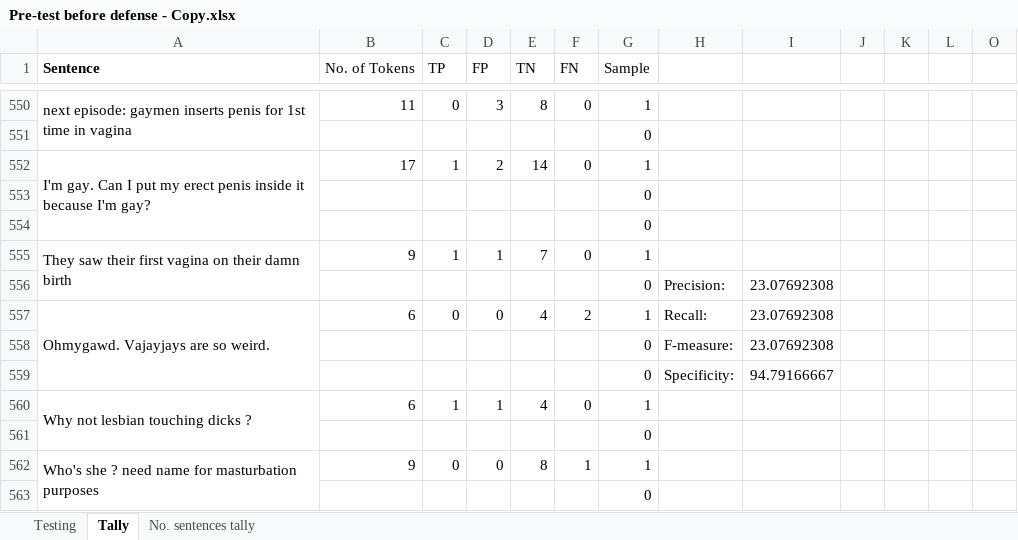
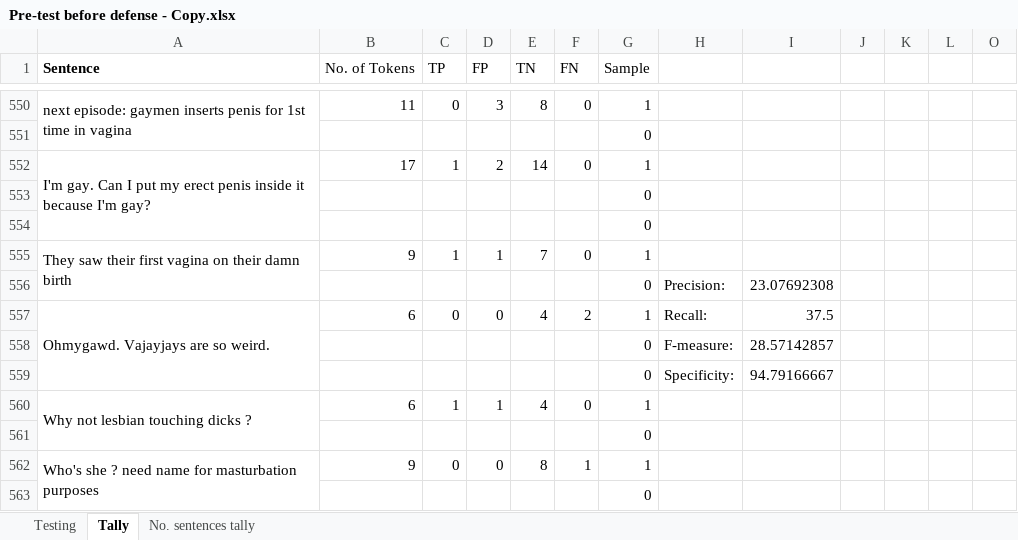
Before and after one commit to DimensionalRobos/InappExp, an Excel workbook: Experiments/Pre-test before defense - Copy.xlsx, sheet Tally, drawn as a sheet; only a part is shown, gaps mark what is left out; values as stored, in another font and other column widths than the file's, no borders; the diff names each change by its address in the sheet, - before the commit and + after, or states it on an @@ line.

```diff
--- a/Experiments/Pre-test before defense - Copy.xlsx (sheet Tally)
+++ b/Experiments/Pre-test before defense - Copy.xlsx (sheet Tally)
-I557: 23.07692308
+I557: 37.5
-I558: 23.07692308
+I558: 28.57142857
```
Also changed, not shown: 1 other file.
